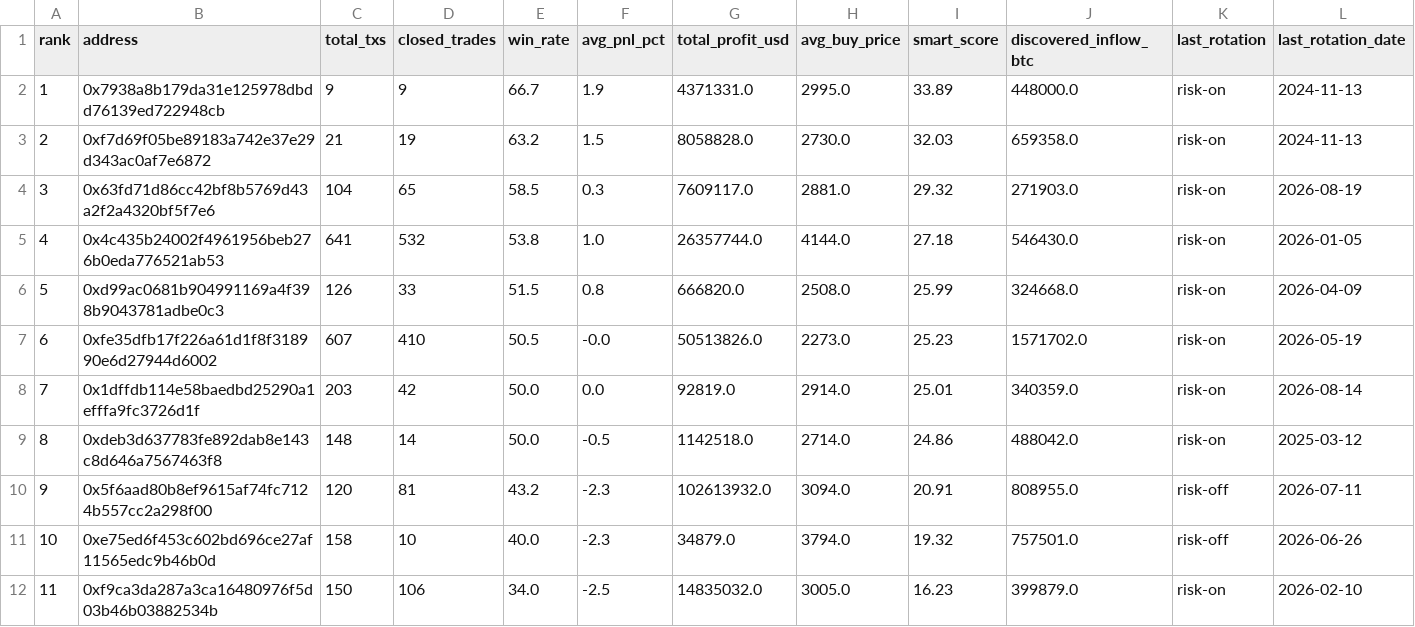
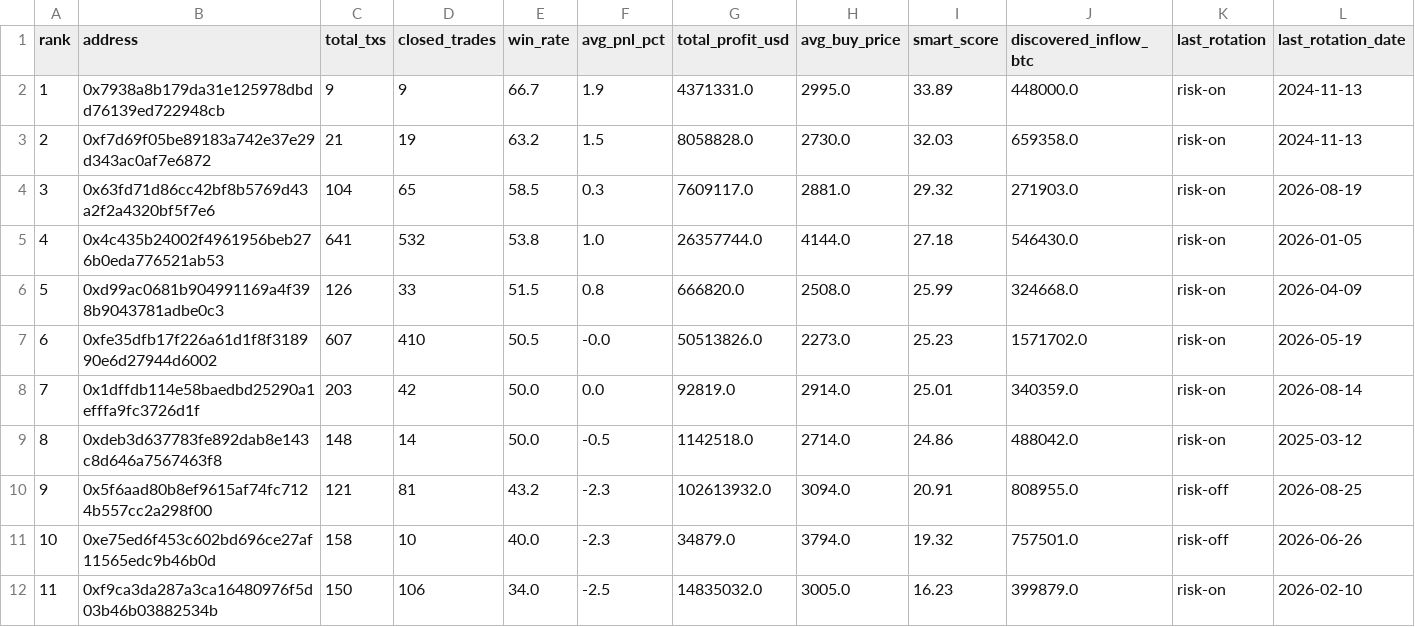
Before and after one commit to nierozgarniety/grubasy-tracker, a CSV file: grubasy_ranking.csv, drawn as a sheet.

Commit message:
Update 2026-08-25 04:37 UTC

```diff
--- a/grubasy_ranking.csv
+++ b/grubasy_ranking.csv
@@ -9,3 +9,3 @@ rank,address,total_txs,closed_trades,win_rate,avg_pnl_pct,total_profit_usd,avg_b
 8,0xdeb3d637783fe892dab8e143c8d646a7567463f8,148,14,50.0,-0.5,1142518.0,2714.0,24.86,488042.0,risk-on,2025-03-12
-9,0x5f6aad80b8ef9615af74fc7124b557cc2a298f00,120,81,43.2,-2.3,102613932.0,3094.0,20.91,808955.0,risk-off,2026-07-11
+9,0x5f6aad80b8ef9615af74fc7124b557cc2a298f00,121,81,43.2,-2.3,102613932.0,3094.0,20.91,808955.0,risk-off,2026-08-25
 10,0xe75ed6f453c602bd696ce27af11565edc9b46b0d,158,10,40.0,-2.3,34879.0,3794.0,19.32,757501.0,risk-off,2026-06-26
```
